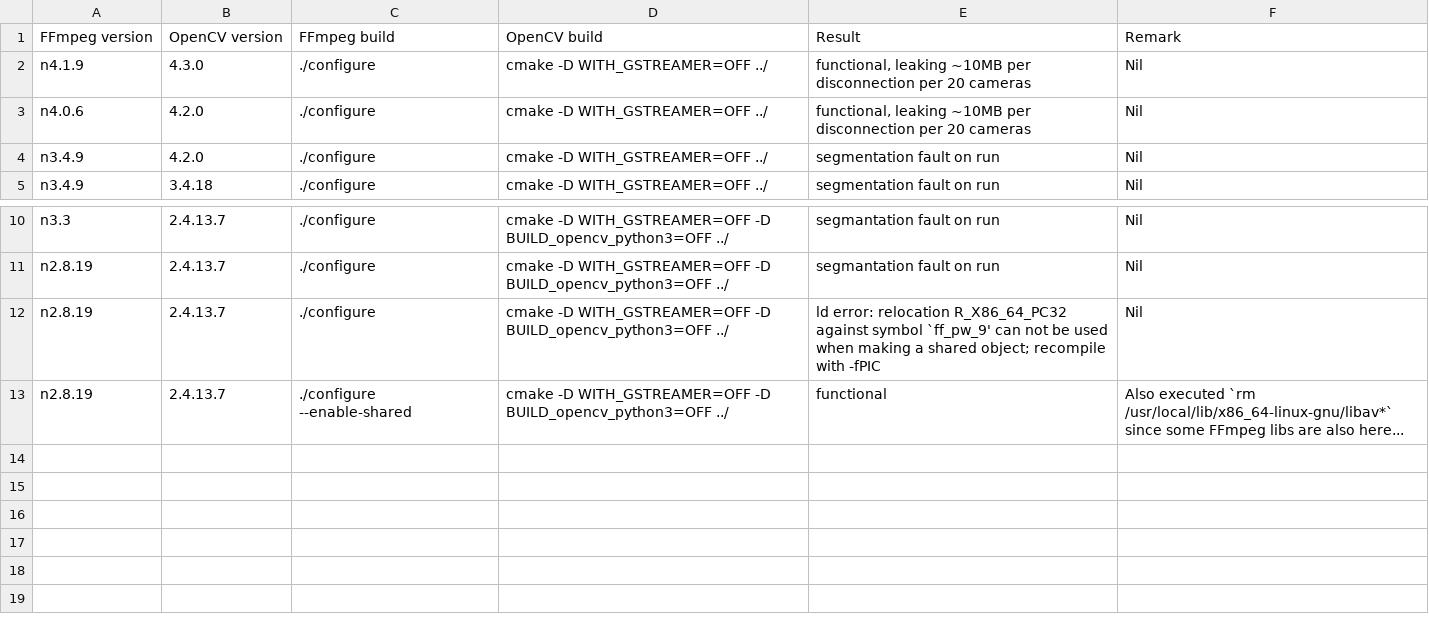
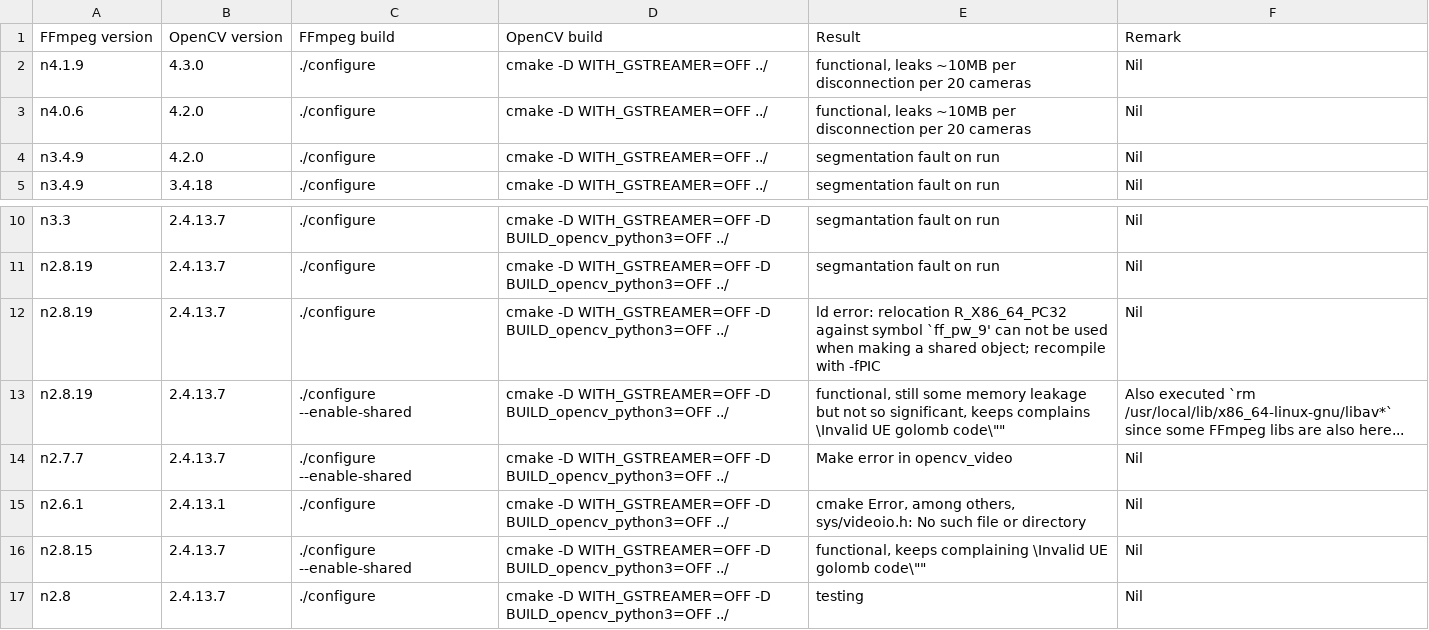
Before and after one commit to alex-lt-kong/cctv-dashboard, a CSV file: ffmpeg-opencv-test.csv, drawn as a sheet; only a part is shown, gaps mark what is left out.

Commit message:
more testing

```diff
--- a/ffmpeg-opencv-test.csv
+++ b/ffmpeg-opencv-test.csv
@@ -1,4 +1,4 @@
 FFmpeg version, OpenCV version, FFmpeg build, OpenCV build, Result, Remark
-n4.1.9, 4.3.0, "./configure", "cmake -D WITH_GSTREAMER=OFF ../", "functional, leaking ~10MB per disconnection per 20 cameras", Nil
-n4.0.6, 4.2.0, "./configure", "cmake -D WITH_GSTREAMER=OFF ../", "functional, leaking ~10MB per disconnection per 20 cameras", Nil
+n4.1.9, 4.3.0, "./configure", "cmake -D WITH_GSTREAMER=OFF ../", "functional, leaks ~10MB per disconnection per 20 cameras", Nil
+n4.0.6, 4.2.0, "./configure", "cmake -D WITH_GSTREAMER=OFF ../", "functional, leaks ~10MB per disconnection per 20 cameras", Nil
 n3.4.9, 4.2.0, "./configure", "cmake -D WITH_GSTREAMER=OFF ../", segmentation fault on run, Nil
@@ -12,2 +12,6 @@ n2.8.19, 2.4.13.7, "./configure", "cmake -D WITH_GSTREAMER=OFF -D BUILD_opencv_p
 n2.8.19, 2.4.13.7,  "./configure", "cmake -D WITH_GSTREAMER=OFF -D BUILD_opencv_python3=OFF ../", ld error: relocation R_X86_64_PC32 against symbol `ff_pw_9' can not be used when making a shared object; recompile with -fPIC, Nil
-n2.8.19, 2.4.13.7,  "./configure --enable-shared", "cmake -D WITH_GSTREAMER=OFF -D BUILD_opencv_python3=OFF ../", functional, Also executed `rm /usr/local/lib/x86_64-linux-gnu/libav*` since some FFmpeg libs are also here...
+n2.8.19, 2.4.13.7,  "./configure --enable-shared", "cmake -D WITH_GSTREAMER=OFF -D BUILD_opencv_python3=OFF ../", "functional, still some memory leakage but not so significant, keeps complains \"Invalid UE golomb code\"", Also executed `rm /usr/local/lib/x86_64-linux-gnu/libav*` since some FFmpeg libs are also here...
+n2.7.7, 2.4.13.7,  "./configure --enable-shared", "cmake -D WITH_GSTREAMER=OFF -D BUILD_opencv_python3=OFF ../", "Make error in opencv_video", Nil
+n2.6.1, 2.4.13.1,  "./configure", "cmake -D WITH_GSTREAMER=OFF -D BUILD_opencv_python3=OFF ../", "cmake Error, among others, sys/videoio.h: No such file or directory", Nil
+n2.8.15, 2.4.13.7,  "./configure --enable-shared", "cmake -D WITH_GSTREAMER=OFF -D BUILD_opencv_python3=OFF ../", "functional, keeps complaining \"Invalid UE golomb code\"",Nil
+n2.8, 2.4.13.7,  "./configure", "cmake -D WITH_GSTREAMER=OFF -D BUILD_opencv_python3=OFF ../", "testing",Nil
```
